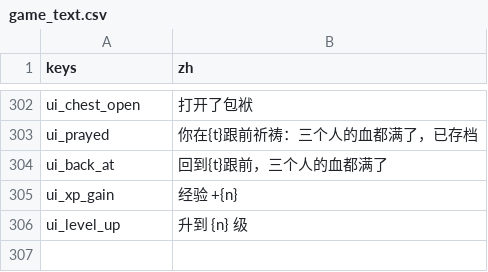
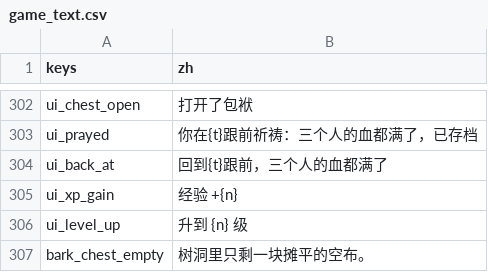
Before and after one commit to salt-byte/arthur-rpg, a CSV file: content/strings/game_text.csv, drawn as a sheet; only a part is shown, gaps mark what is left out.

```diff
--- a/content/strings/game_text.csv
+++ b/content/strings/game_text.csv
@@ -306 +306,2 @@ ui_xp_gain,经验 +{n}
 ui_level_up,升到 {n} 级
+bark_chest_empty,树洞里只剩一块摊平的空布。
```
Also changed, not shown: 3 other files.
